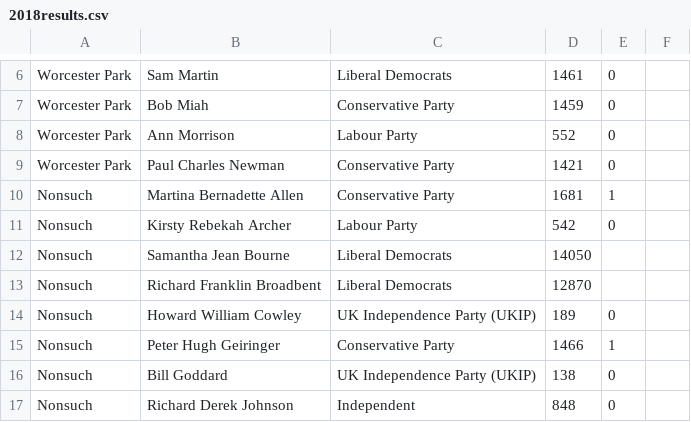
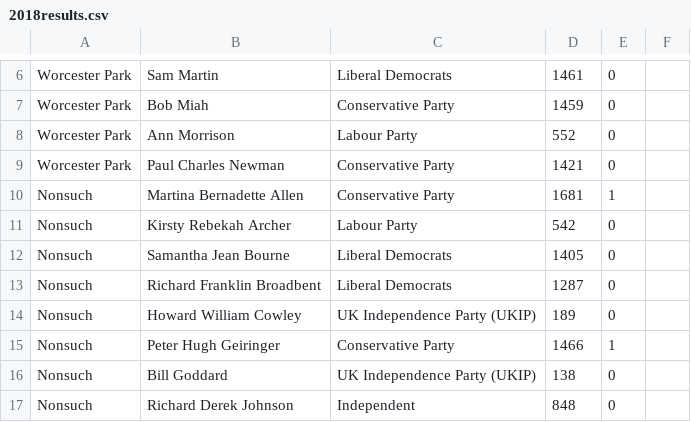
Before and after one commit to adrianshort/suttonelections, a CSV file: docs/2018/2018results.csv, drawn as a sheet; only a part is shown, gaps mark what is left out.

Commit message:
Fix data

```diff
--- a/docs/2018/2018results.csv
+++ b/docs/2018/2018results.csv
@@ -11,4 +11,4 @@ Nonsuch,Martina Bernadette Allen,Conservative Party,1681,1
 Nonsuch,Kirsty Rebekah Archer,Labour Party,542,0
-Nonsuch,Samantha Jean Bourne,Liberal Democrats,14050
-Nonsuch,Richard Franklin Broadbent,Liberal Democrats,12870
+Nonsuch,Samantha Jean Bourne,Liberal Democrats,1405,0
+Nonsuch,Richard Franklin Broadbent,Liberal Democrats,1287,0
 Nonsuch,Howard William Cowley,UK Independence Party (UKIP),189,0
```
Also changed, not shown: 1 other file.
